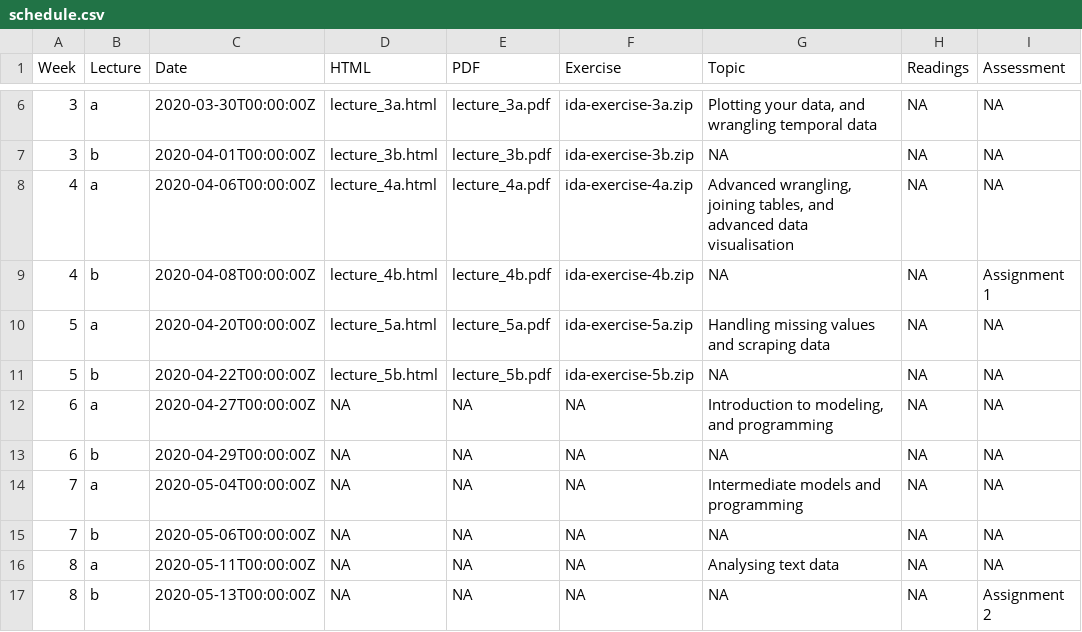
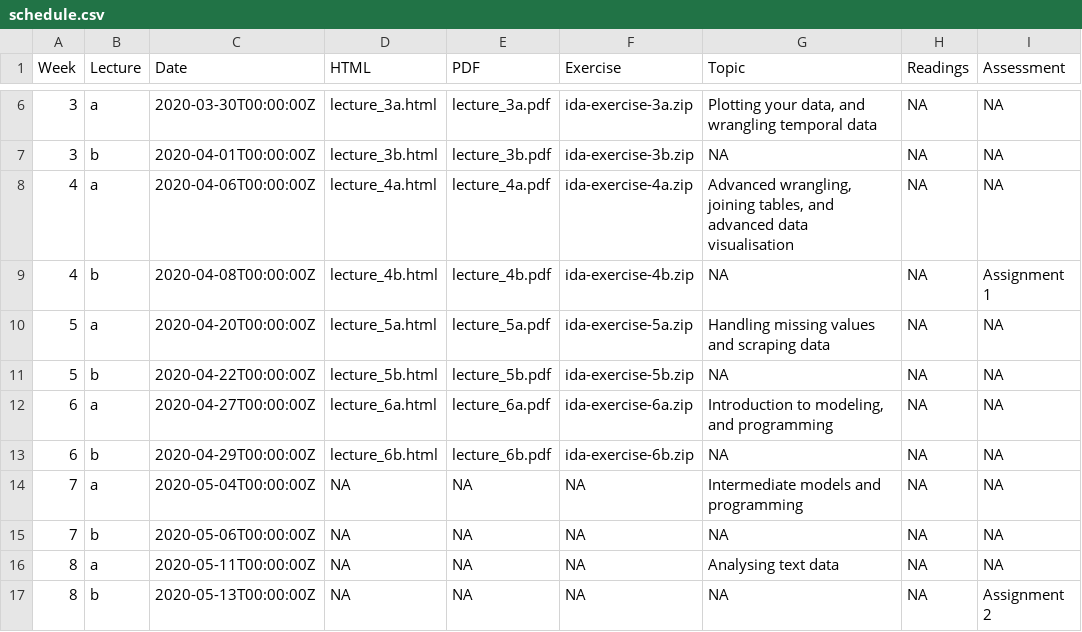
Before and after one commit to numbats/ida, a CSV file: docs/materials/schedule.csv, drawn as a sheet; only a part is shown, gaps mark what is left out.

Commit message:
update index with week 6 slides

```diff
--- a/docs/materials/schedule.csv
+++ b/docs/materials/schedule.csv
@@ -11,4 +11,4 @@ Week,Lecture,Date,HTML,PDF,Exercise,Topic,Readings,Assessment
 5,b,2020-04-22T00:00:00Z,lecture_5b.html,lecture_5b.pdf,ida-exercise-5b.zip,NA,NA,NA
-6,a,2020-04-27T00:00:00Z,NA,NA,NA,"Introduction to modeling, and programming",NA,NA
-6,b,2020-04-29T00:00:00Z,NA,NA,NA,NA,NA,NA
+6,a,2020-04-27T00:00:00Z,lecture_6a.html,lecture_6a.pdf,ida-exercise-6a.zip,"Introduction to modeling, and programming",NA,NA
+6,b,2020-04-29T00:00:00Z,lecture_6b.html,lecture_6b.pdf,ida-exercise-6b.zip,NA,NA,NA
 7,a,2020-05-04T00:00:00Z,NA,NA,NA,Intermediate models and programming,NA,NA
```
Also changed, not shown: materials/schedule.csv, 1 other file.
